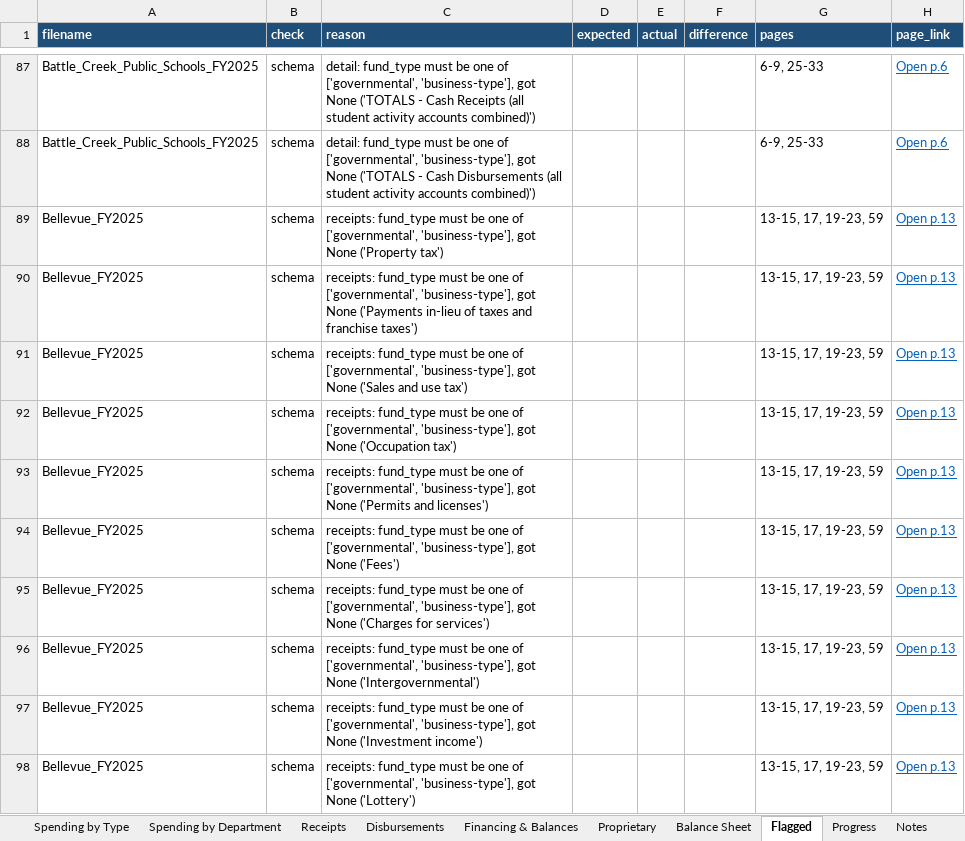
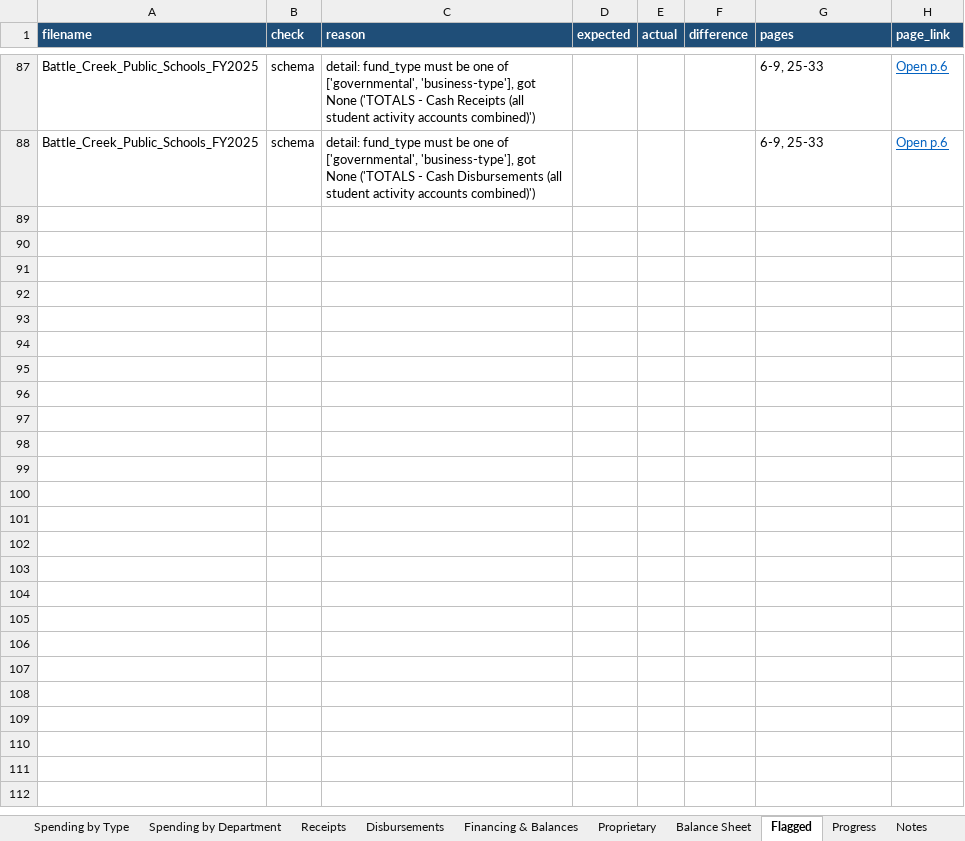
Before and after one commit to trltrl12/Nebraska-Audit, an Excel workbook: output/cashflow.xlsx, sheet Flagged, drawn as a sheet; only a part is shown, gaps mark what is left out; values as stored, in another font and other column widths than the file's, no borders; the diff covers the shown part only; the diff names each change by its address in the sheet, - before the commit and + after, or states it on an @@ line.

```diff
--- a/output/cashflow.xlsx (sheet Flagged)
+++ b/output/cashflow.xlsx (sheet Flagged)
-row 89: Bellevue_FY2025 | schema | receipts: fund_type must be one of ['governmental', 'business-type'], got None ('Property tax') |  |  |  | 13-15, 17, 19-23, 59 | Open p.13
-row 90: Bellevue_FY2025 | schema | receipts: fund_type must be one of ['governmental', 'business-type'], got None ('Payments in-lieu of taxes and franchise taxes') |  |  |  | 13-15, 17, 19-23, 59 | Open p.13
-row 91: Bellevue_FY2025 | schema | receipts: fund_type must be one of ['governmental', 'business-type'], got None ('Sales and use tax') |  |  |  | 13-15, 17, 19-23, 59 | Open p.13
-row 92: Bellevue_FY2025 | schema | receipts: fund_type must be one of ['governmental', 'business-type'], got None ('Occupation tax') |  |  |  | 13-15, 17, 19-23, 59 | Open p.13
-row 93: Bellevue_FY2025 | schema | receipts: fund_type must be one of ['governmental', 'business-type'], got None ('Permits and licenses') |  |  |  | 13-15, 17, 19-23, 59 | Open p.13
-row 94: Bellevue_FY2025 | schema | receipts: fund_type must be one of ['governmental', 'business-type'], got None ('Fees') |  |  |  | 13-15, 17, 19-23, 59 | Open p.13
-row 95: Bellevue_FY2025 | schema | receipts: fund_type must be one of ['governmental', 'business-type'], got None ('Charges for services') |  |  |  | 13-15, 17, 19-23, 59 | Open p.13
-row 96: Bellevue_FY2025 | schema | receipts: fund_type must be one of ['governmental', 'business-type'], got None ('Intergovernmental') |  |  |  | 13-15, 17, 19-23, 59 | Open p.13
-row 97: Bellevue_FY2025 | schema | receipts: fund_type must be one of ['governmental', 'business-type'], got None ('Investment income') |  |  |  | 13-15, 17, 19-23, 59 | Open p.13
-row 98: Bellevue_FY2025 | schema | receipts: fund_type must be one of ['governmental', 'business-type'], got None ('Lottery') |  |  |  | 13-15, 17, 19-23, 59 | Open p.13
```
Also changed, not shown: 34 removed rows elsewhere in this sheet, sheet Line Items, sheet Spending by Department, sheet Financing & Balances, sheet Balance Sheet, sheet Disbursements, sheet Detail Lines, 8 more sheets, 6 other files.
